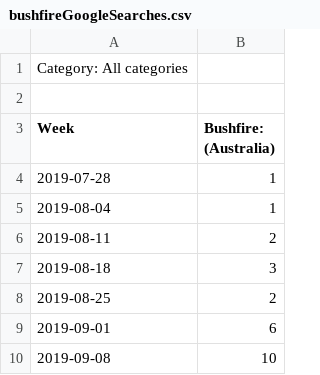
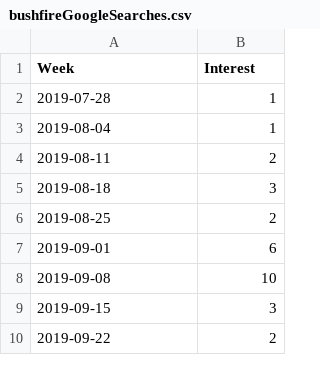
Before and after one commit to MonashDataFluency/visualisation-and-storytelling, a CSV file: src/data/bushfireGoogleSearches.csv, drawn as a sheet; only a part is shown; the shorter side is filled out with more unchanged rows.

```diff
--- a/src/data/bushfireGoogleSearches.csv
+++ b/src/data/bushfireGoogleSearches.csv
@@ -1,4 +1,2 @@
-Category: All categories
-
-Week,Bushfire: (Australia)
+Week,Interest
 2019-07-28,1
```
Also changed, not shown: src/data/serachesWorld.csv.
